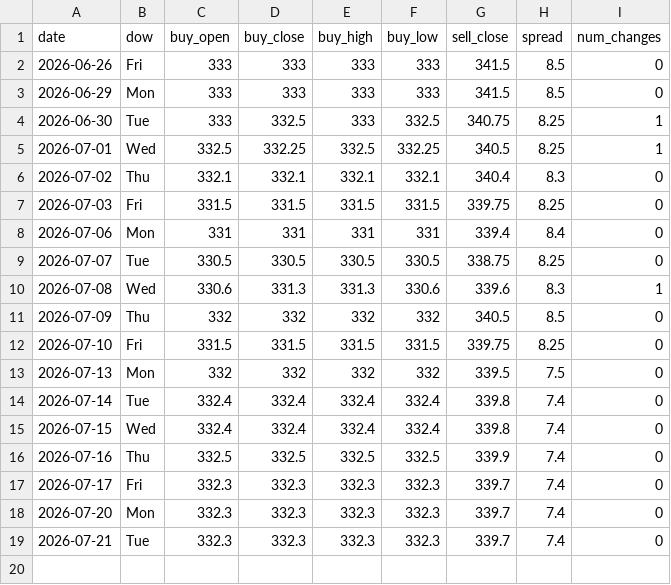
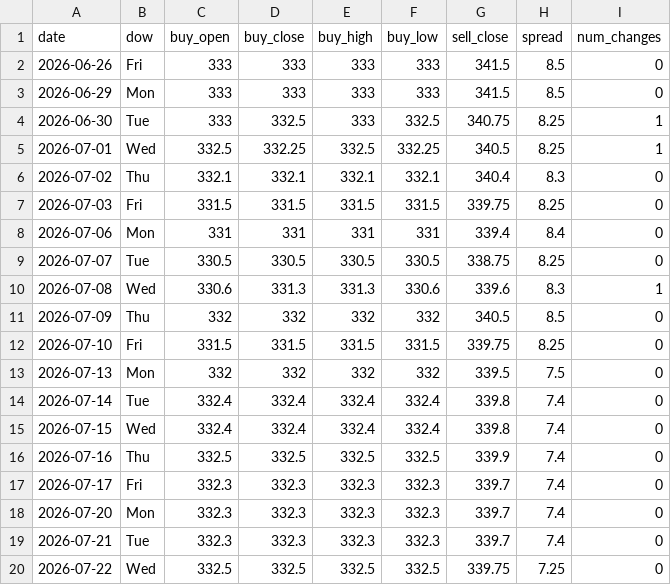
Before and after one commit to ndranathungact/tt-rate-tracker, a CSV file: data/daily.csv, drawn as a sheet.

```diff
--- a/data/daily.csv
+++ b/data/daily.csv
@@ -19 +19,2 @@ date,dow,buy_open,buy_close,buy_high,buy_low,sell_close,spread,num_changes
 2026-07-21,Tue,332.3,332.3,332.3,332.3,339.7,7.4,0
+2026-07-22,Wed,332.5,332.5,332.5,332.5,339.75,7.25,0
```
Also changed, not shown: 5 other files.
